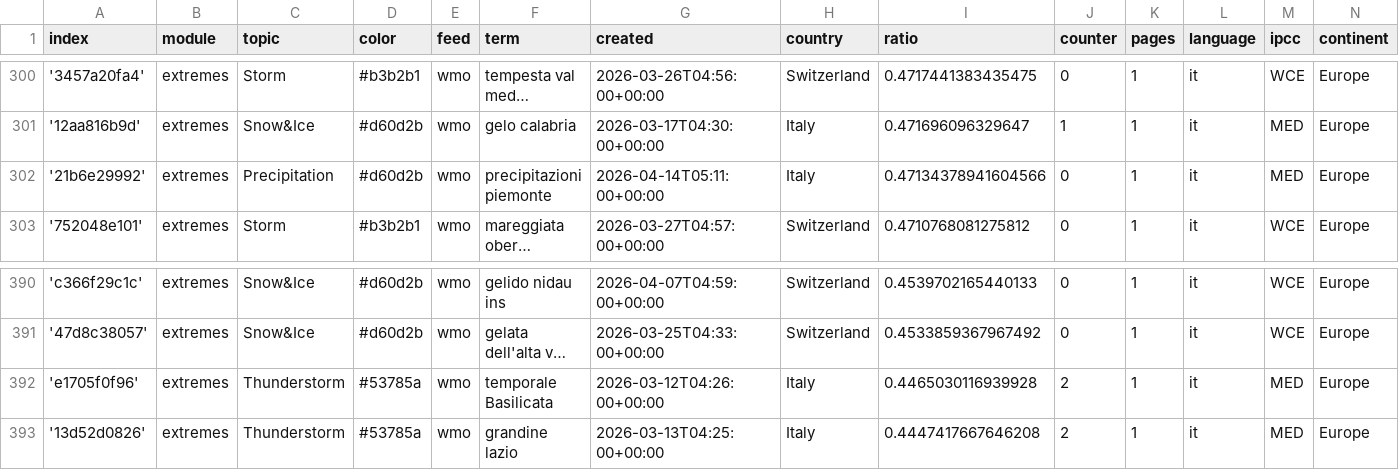
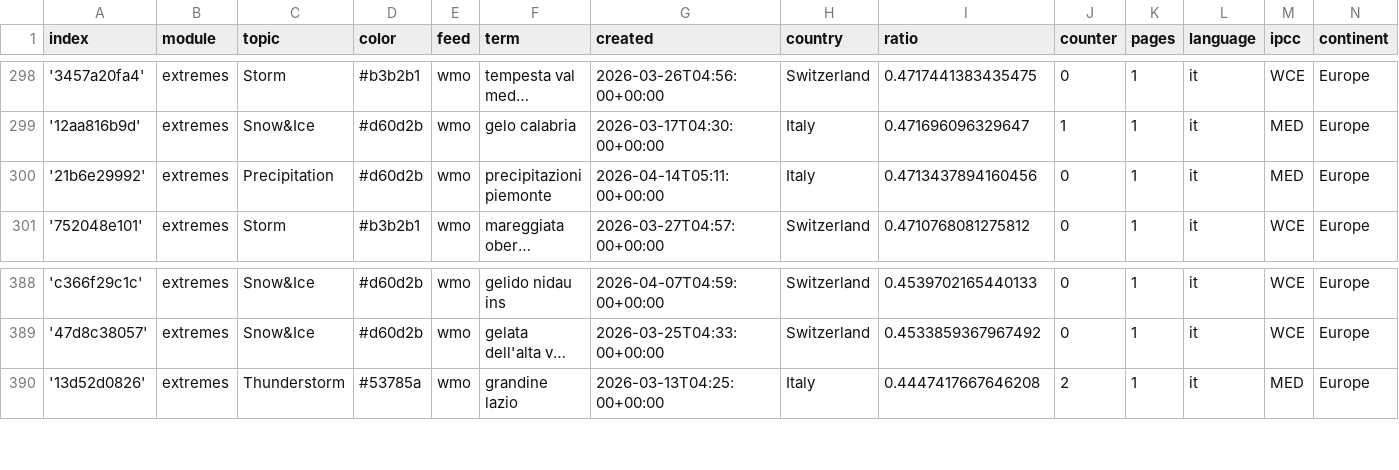
Before and after one commit to annajungfleischnews/italianExtremes, a CSV file: terms.csv, drawn as a sheet; only a part is shown, gaps mark what is left out; long unchanged cells end in …; removed rows and columns are numbered as before the commit, all else as after; the diff covers the shown part only; the diff names each change by its address in the sheet, - before the commit and + after, or states it on an @@ line.

```diff
--- a/terms.csv
+++ b/terms.csv
-I300 (ratio): 0.47134378941604566
+I300 (ratio): 0.4713437894160456
-row 392: 'e1705f0f96' | extremes | Thunderstorm | #53785a | wmo | temporale Basilicata | 2026-03-12T04:26:00+00:00 | Italy | 0.4465030116939928 | 2 | 1 | it | MED | Europe
```
Also changed, not shown: 2 added rows, 4 removed rows and 1 edited cell elsewhere in this file.
